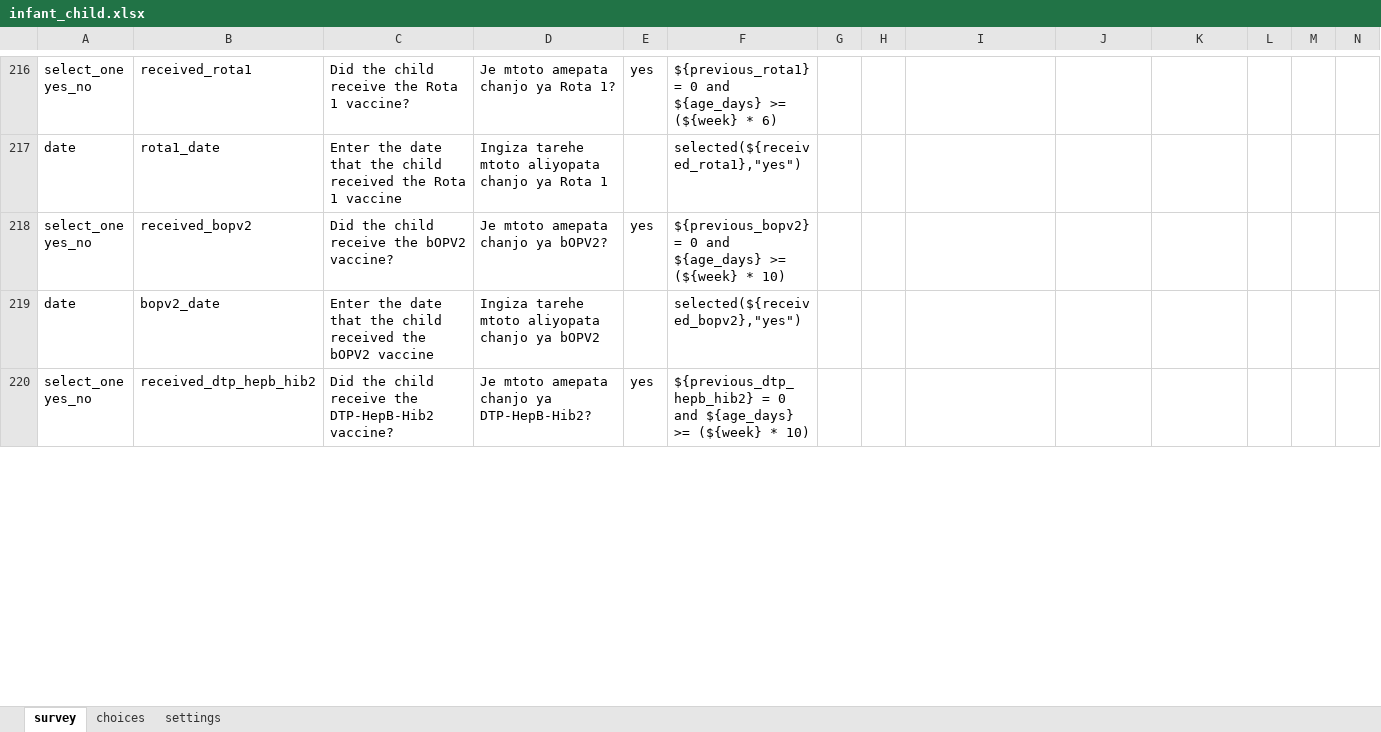
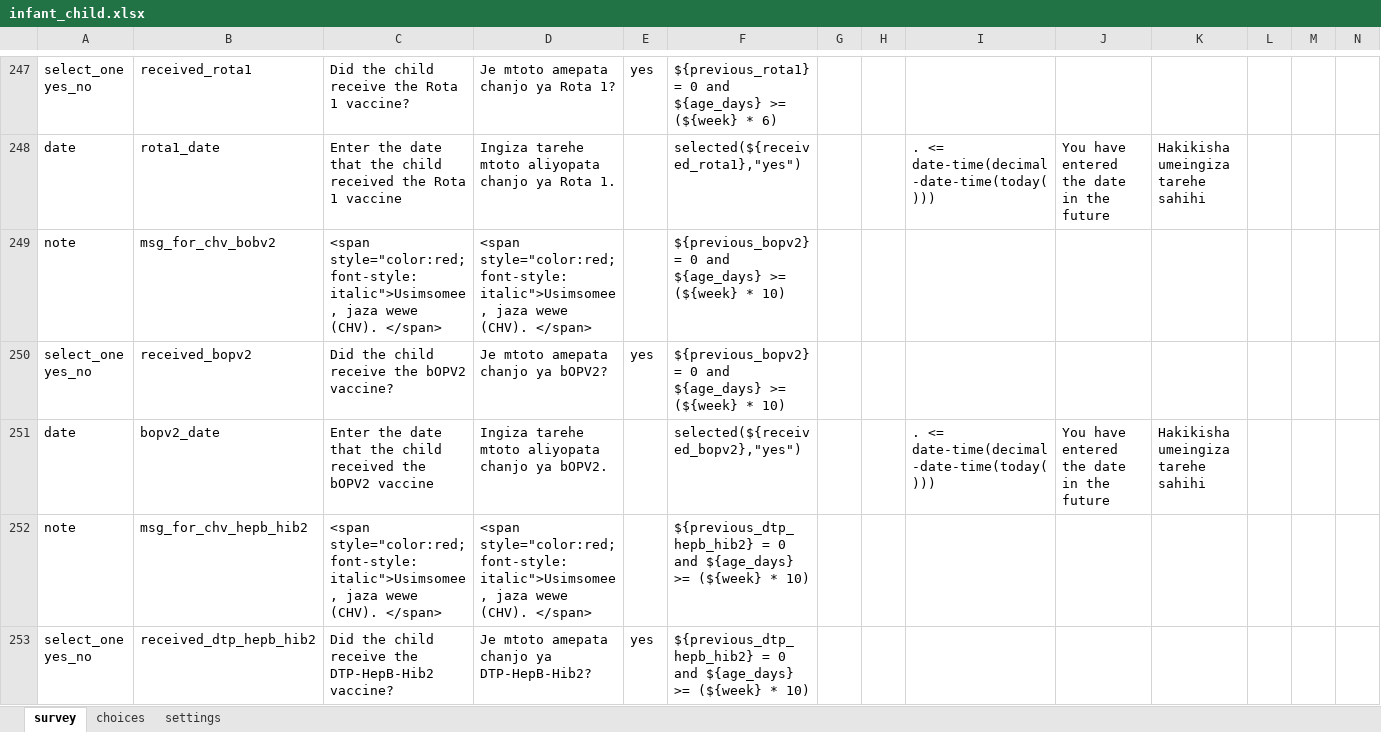
Before and after one commit to sookwalinga/cht-core, an Excel workbook: forms/app/infant_child.xlsx, sheet survey, drawn as a sheet; only a part is shown, gaps mark what is left out; values as stored, in another font and other column widths than the file's, no borders; charts and pictures not drawn; addresses are those after the commit; rows hold the shown columns only; the diff covers the shown part only; the diff names each change by its address in the sheet, - before the commit and + after, or states it on an @@ line.

```diff
--- a/forms/app/infant_child.xlsx (sheet survey)
+++ b/forms/app/infant_child.xlsx (sheet survey)
-D248: …ya Rota 1
+D248: …ya Rota 1.
-I248: (empty)
+I248: . <= date-time(decimal-date-time(today()))
-J248: (empty)
+J248: You have entered the date in the future
-K248: (empty)
+K248: Hakikisha umeingiza tarehe sahihi
+row 249: note | msg_for_chv_bobv2 | <span style="color:red;font-style: italic">Usimsomee, jaza wewe (CHV). </span> | <span style="color:red;font-style: italic">Usimsomee, jaza wewe (CHV). </span> |  | ${previous_bopv2} = 0 and ${age_days} >= (${week} * 10)
-D251: …chanjo ya bOPV2
+D251: …chanjo ya bOPV2.
-I251: (empty)
+I251: . <= date-time(decimal-date-time(today()))
-J251: (empty)
+J251: You have entered the date in the future
-K251: (empty)
+K251: Hakikisha umeingiza tarehe sahihi
+row 252: note | msg_for_chv_hepb_hib2 | <span style="color:red;font-style: italic">Usimsomee, jaza wewe (CHV). </span> | <span style="color:red;font-style: italic">Usimsomee, jaza wewe (CHV). </span> |  | ${previous_dtp_hepb_hib2} = 0 and ${age_days} >= (${week} * 10)
```
Also changed, not shown: 50 added rows, 6 removed rows, 1 moved row, 291 edited cells and cell formats elsewhere in this sheet, charts or pictures, 1 other file.
